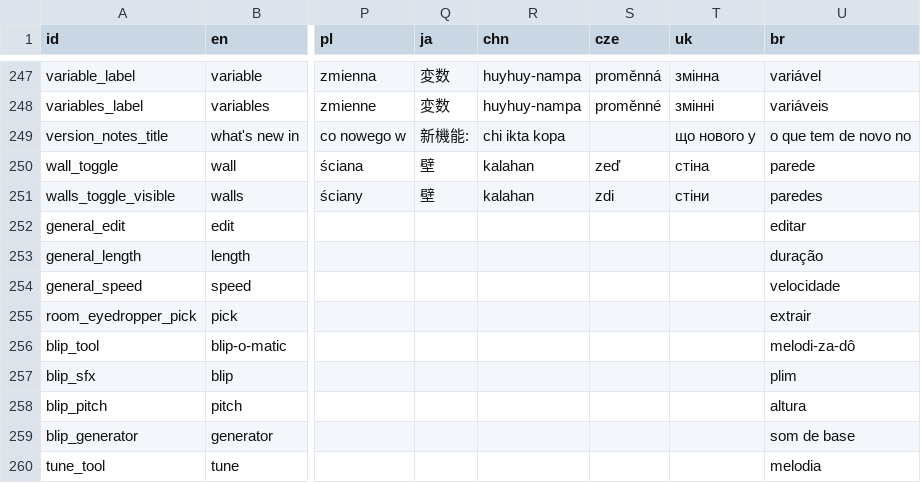
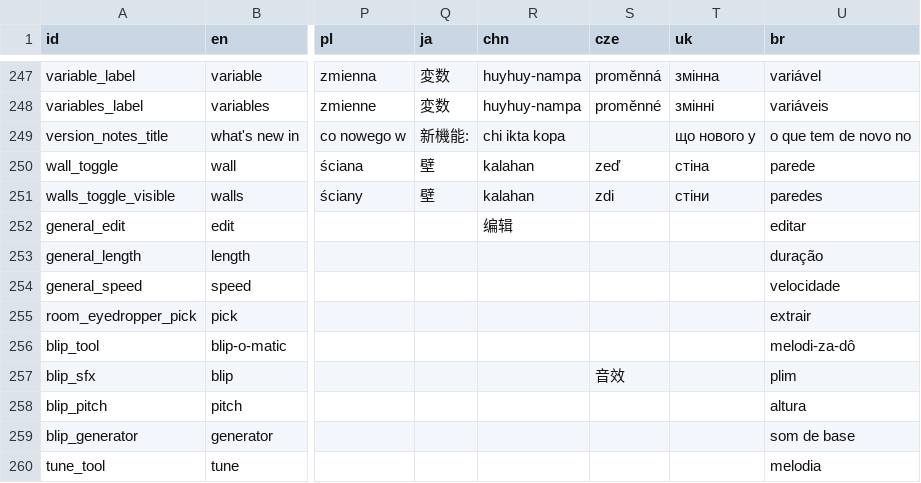
Before and after one commit to iamflea-livingbugs/bitsy, a TSV file: dev/resources/localization.tsv, drawn as a sheet; only a part is shown, gaps mark what is left out; the diff names each change by its address in the sheet, - before the commit and + after, or states it on an @@ line.

Commit message:
Update localization.tsv

```diff
--- a/dev/resources/localization.tsv
+++ b/dev/resources/localization.tsv
-R252 (chn): (empty)
+R252 (chn): 编辑
-S257 (cze): (empty)
+S257 (cze): 音效
```
